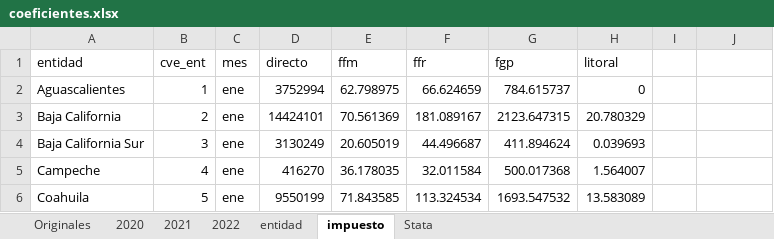
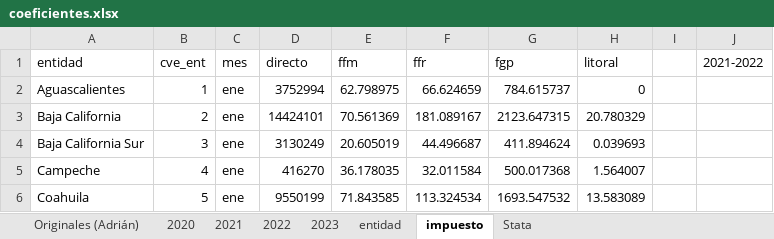
Before and after one commit to rcantuc/SimuladorCIEP, an Excel workbook: tabaco/Nov2022/bases/coeficientes.xlsx, sheet impuesto, drawn as a sheet; only a part is shown; values as stored, in another font and other column widths than the file's, no borders; 1 other sheet too large or unreadable and not compared; the diff names each change by its address in the sheet, - before the commit and + after, or states it on an @@ line.

```diff
--- a/tabaco/Nov2022/bases/coeficientes.xlsx (sheet impuesto)
+++ b/tabaco/Nov2022/bases/coeficientes.xlsx (sheet impuesto)
-sheet tab: Originales
+sheet tab: Originales (Adrián)
+sheet tab: 2023
-J1: (empty)
+J1: 2021-2022
```
Also changed, not shown: sheet 2022, sheet Stata, sheet entidad, formulas that keep their value.
